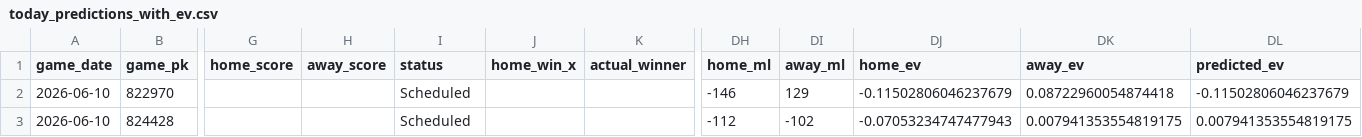
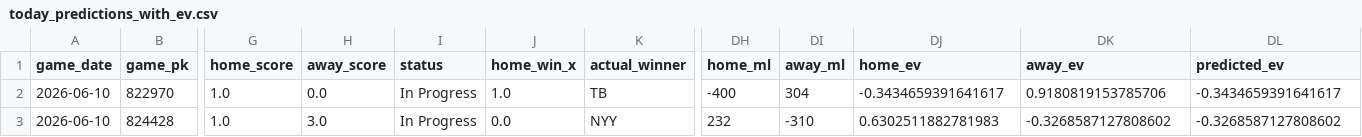
Before and after one commit to tyler-janak/TheBullpenBet, a CSV file: outputs/today_predictions_with_ev.csv, drawn as a sheet; only a part is shown, gaps mark what is left out; the diff covers the shown part only; the diff names each change by its address in the sheet, - before the commit and + after, or states it on an @@ line.

```diff
--- a/outputs/today_predictions_with_ev.csv
+++ b/outputs/today_predictions_with_ev.csv
-G2:G3 (home_score): (empty)
+G2:G3 (home_score): 1.0
-H2 (away_score): (empty)
+H2 (away_score): 0.0
-I2:I3 (status): Scheduled
+I2:I3 (status): In Progress
-J2 (home_win_x): (empty)
+J2 (home_win_x): 1.0
-K2 (actual_winner): (empty)
+K2 (actual_winner): TB
-DH2 (home_ml): -146
+DH2 (home_ml): -400
-DI2 (away_ml): 129
+DI2 (away_ml): 304
-DJ2 (home_ev): -0.11502806046237679
+DJ2 (home_ev): -0.3434659391641617
-DK2 (away_ev): 0.08722960054874418
+DK2 (away_ev): 0.9180819153785706
-DL2 (predicted_ev): -0.11502806046237679
+DL2 (predicted_ev): -0.3434659391641617
-H3 (away_score): (empty)
+H3 (away_score): 3.0
-J3 (home_win_x): (empty)
+J3 (home_win_x): 0.0
-K3 (actual_winner): (empty)
+K3 (actual_winner): NYY
-DH3 (home_ml): -112
+DH3 (home_ml): 232
-DI3 (away_ml): -102
+DI3 (away_ml): -310
-DJ3 (home_ev): -0.07053234747477943
+DJ3 (home_ev): 0.6302511882781983
-DK3 (away_ev): 0.007941353554819175
+DK3 (away_ev): -0.3268587127808602
-DL3 (predicted_ev): 0.007941353554819175
+DL3 (predicted_ev): -0.3268587127808602
```
Also changed, not shown: 163 edited cells elsewhere in this file, 2026_picks_accuracy.csv, outputs/hitterspitchers_today.csv, 4 other files.
